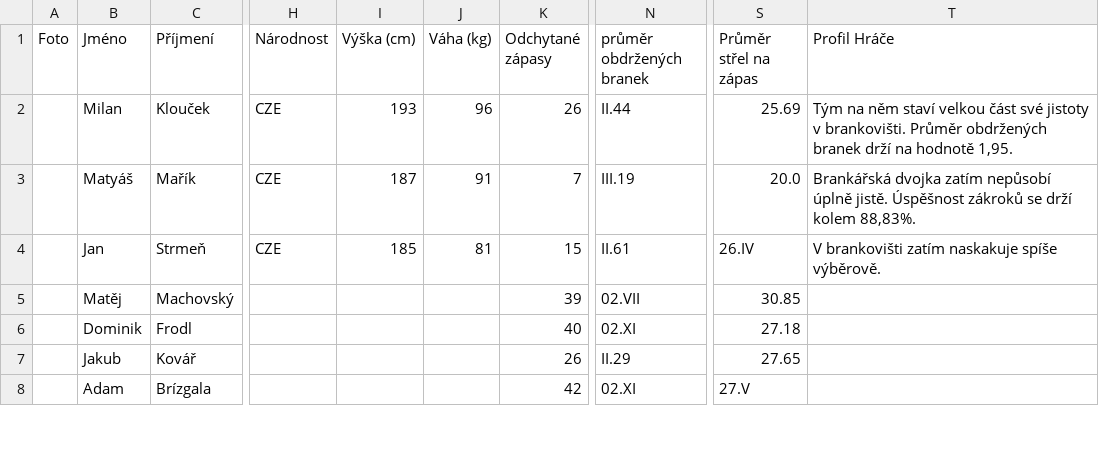
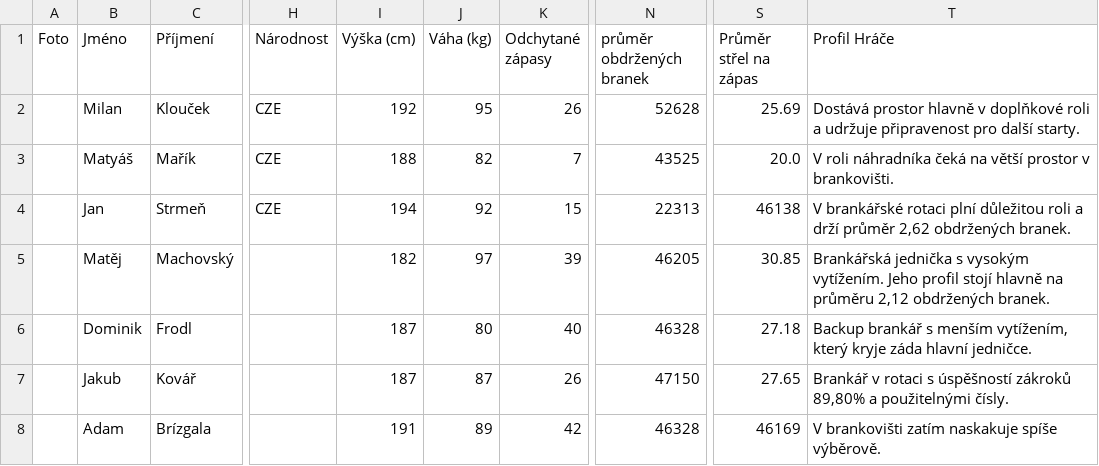
Before and after one commit to Adamos1511/ELH_IceStats, a CSV file: brankari_detail.csv, drawn as a sheet; only a part is shown, gaps mark what is left out; the diff covers the shown part only; the diff names each change by its address in the sheet, - before the commit and + after, or states it on an @@ line.

```diff
--- a/brankari_detail.csv
+++ b/brankari_detail.csv
-I2 (Výška (cm)): 193
+I2 (Výška (cm)): 192
-J2 (Váha (kg)): 96
+J2 (Váha (kg)): 95
-N2 (průměr obdržených branek): II.44
+N2 (průměr obdržených branek): 52628
-T2 (Profil Hráče): Tým na něm staví velkou část své jistoty v brankovišti. Průměr obdržených branek drží na hodnotě 1,95.
+T2 (Profil Hráče): Dostává prostor hlavně v doplňkové roli a udržuje připravenost pro další starty.
-I3 (Výška (cm)): 187
+I3 (Výška (cm)): 188
-J3 (Váha (kg)): 91
+J3 (Váha (kg)): 82
-N3 (průměr obdržených branek): III.19
+N3 (průměr obdržených branek): 43525
-T3 (Profil Hráče): Brankářská dvojka zatím nepůsobí úplně jistě. Úspěšnost zákroků se drží kolem 88,83%.
+T3 (Profil Hráče): V roli náhradníka čeká na větší prostor v brankovišti.
-I4 (Výška (cm)): 185
+I4 (Výška (cm)): 194
-J4 (Váha (kg)): 81
+J4 (Váha (kg)): 92
-N4 (průměr obdržených branek): II.61
+N4 (průměr obdržených branek): 22313
-S4 (Průměr střel na zápas): 26.IV
+S4 (Průměr střel na zápas): 46138
-T4 (Profil Hráče): V brankovišti zatím naskakuje spíše výběrově.
+T4 (Profil Hráče): V brankářské rotaci plní důležitou roli a drží průměr 2,62 obdržených branek.
-I5 (Výška (cm)): (empty)
+I5 (Výška (cm)): 182
-J5 (Váha (kg)): (empty)
+J5 (Váha (kg)): 97
-N5 (průměr obdržených branek): 02.VII
+N5 (průměr obdržených branek): 46205
-T5 (Profil Hráče): (empty)
+T5 (Profil Hráče): Brankářská jednička s vysokým vytížením. Jeho profil stojí hlavně na průměru 2,12 obdržených branek.
-I6:I7 (Výška (cm)): (empty)
+I6:I7 (Výška (cm)): 187
-J6 (Váha (kg)): (empty)
+J6 (Váha (kg)): 80
-N6 (průměr obdržených branek): 02.XI
+N6 (průměr obdržených branek): 46328
-T6 (Profil Hráče): (empty)
+T6 (Profil Hráče): Backup brankář s menším vytížením, který kryje záda hlavní jedničce.
-J7 (Váha (kg)): (empty)
+J7 (Váha (kg)): 87
-N7 (průměr obdržených branek): II.29
+N7 (průměr obdržených branek): 47150
-T7 (Profil Hráče): (empty)
+T7 (Profil Hráče): Brankář v rotaci s úspěšností zákroků 89,80% a použitelnými čísly.
-I8 (Výška (cm)): (empty)
+I8 (Výška (cm)): 191
-J8 (Váha (kg)): (empty)
+J8 (Váha (kg)): 89
-N8 (průměr obdržených branek): 02.XI
+N8 (průměr obdržených branek): 46328
-S8 (Průměr střel na zápas): 27.V
+S8 (Průměr střel na zápas): 46169
-T8 (Profil Hráče): (empty)
+T8 (Profil Hráče): V brankovišti zatím naskakuje spíše výběrově.
```
Also changed, not shown: 110 edited cells elsewhere in this file, 1 other file.
